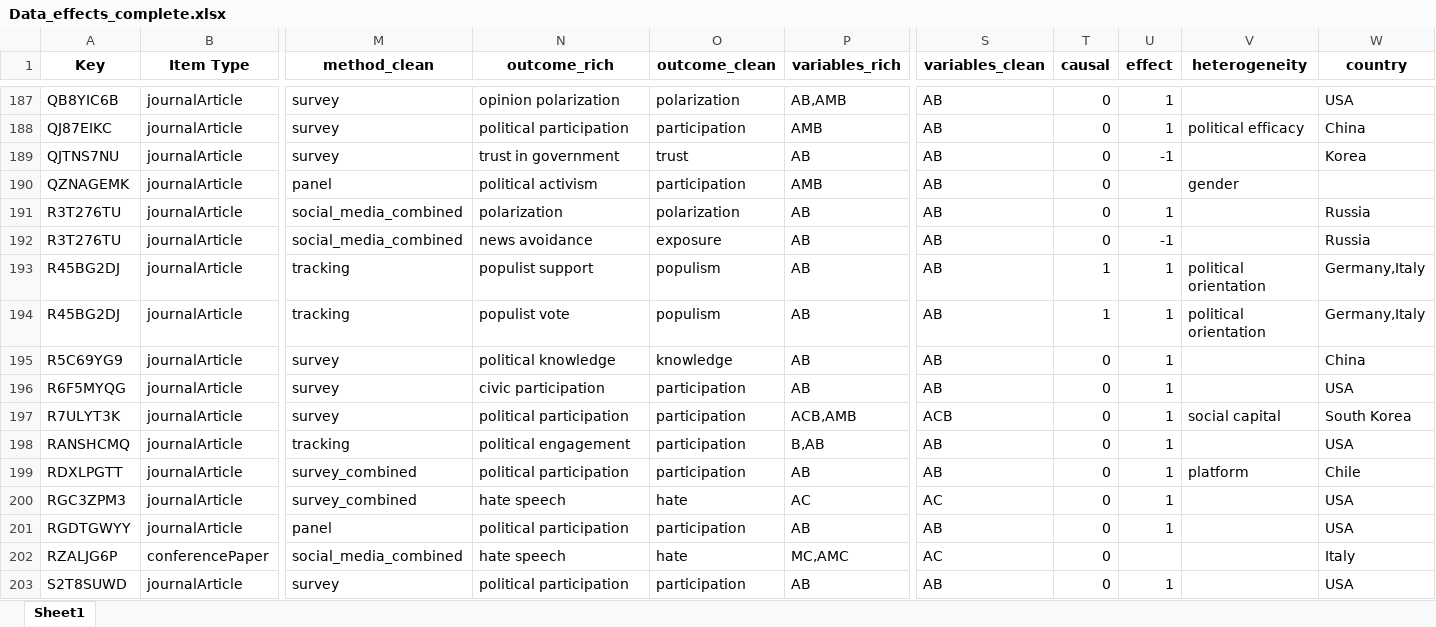
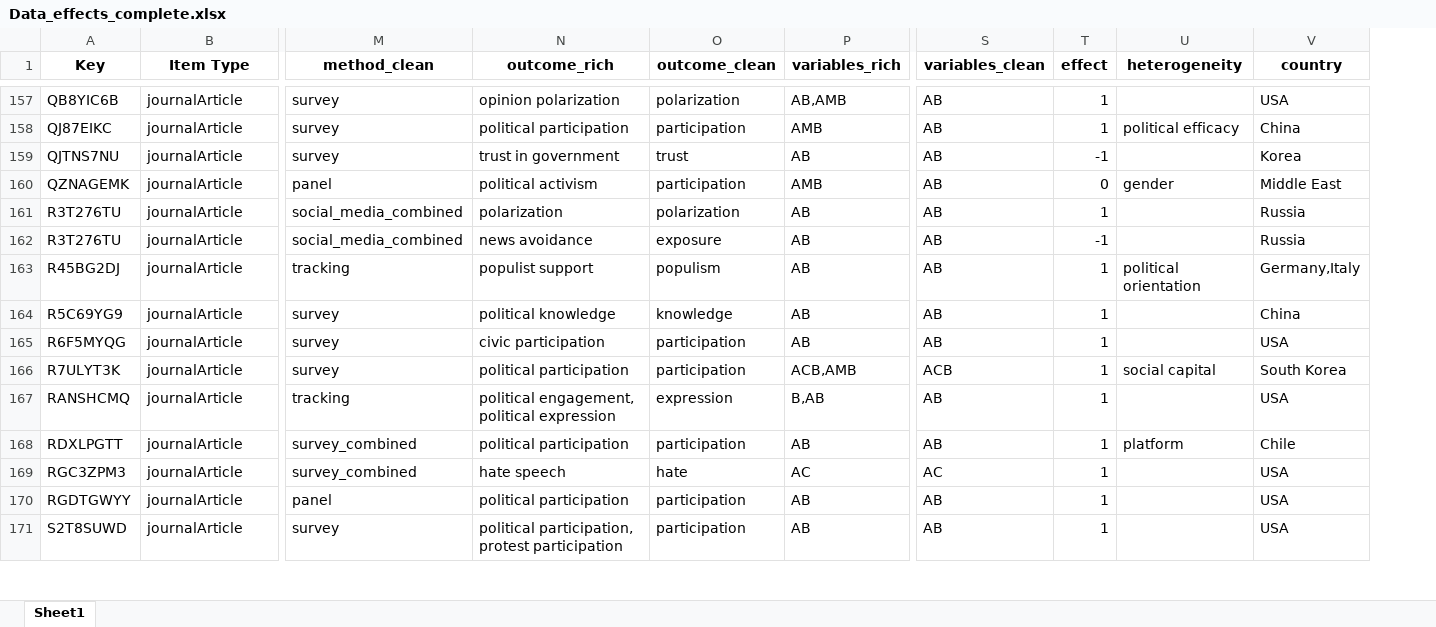
Before and after one commit to philipplorenz/review_clean, an Excel workbook: Data_effects_complete.xlsx, sheet Sheet1, drawn as a sheet; only a part is shown, gaps mark what is left out; values as stored, in another font and other column widths than the file's, no borders; removed rows and columns are numbered as before the commit, all else as after; rows hold the shown columns only; the diff covers the shown part only; the diff names each change by its address in the sheet, - before the commit and + after, or states it on an @@ line.

Commit message:
updated effects table, final check

```diff
--- a/Data_effects_complete.xlsx (sheet Sheet1)
+++ b/Data_effects_complete.xlsx (sheet Sheet1)
-column T (causal), rows 187-193: 0 | 0 | 0 | 0 | 0 | 0 | 1; rows 195-201: all 0; row 203: 0
-T160 (effect): (empty)
+T160 (effect): 0
-V160 (country): (empty)
+V160 (country): Middle East
-row 194: R45BG2DJ | journalArticle | tracking | populist vote | populism | AB | AB | 1 | 1 | political orientation | Germany,Italy
-N167 (outcome_rich): political engagement
+N167 (outcome_rich): political engagement, political expression
-O167 (outcome_clean): participation
+O167 (outcome_clean): expression
-row 202: RZALJG6P | conferencePaper | social_media_combined | hate speech | hate | MC,AMC | AC | 0 |  |  | Italy
-N171 (outcome_rich): political participation
+N171 (outcome_rich): political participation, protest participation
```
Also changed, not shown: 2 added rows, 79 removed rows, 143 edited cells and cell formats elsewhere in this sheet, 2 other files.
